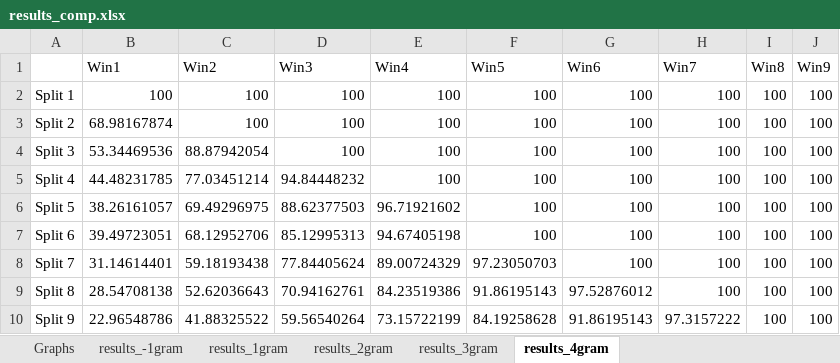
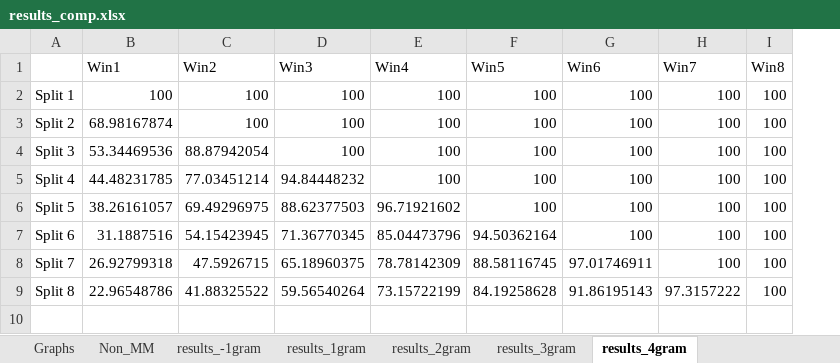
Before and after one commit to rac040/CS221, an Excel workbook: Roger Ebert Reviews/results_comp.xlsx, sheet results_4gram, drawn as a sheet; values as stored, in another font and other column widths than the file's, no borders; removed rows and columns are numbered as before the commit, all else as after; the diff names each change by its address in the sheet, - before the commit and + after, or states it on an @@ line.

```diff
--- a/Roger Ebert Reviews/results_comp.xlsx (sheet results_4gram)
+++ b/Roger Ebert Reviews/results_comp.xlsx (sheet results_4gram)
+sheet tab: Non_MM
-column J (Win9), rows 2-8: all 100; row 10: 100
-B7 (Win1): 39.49723051
+B7 (Win1): 31.1887516
-C7 (Win2): 68.12952706
+C7 (Win2): 54.15423945
-D7 (Win3): 85.12995313
+D7 (Win3): 71.36770345
-E7 (Win4): 94.67405198
+E7 (Win4): 85.04473796
-F7 (Win5): 100
+F7 (Win5): 94.50362164
-B8 (Win1): 31.14614401
+B8 (Win1): 26.92799318
-C8 (Win2): 59.18193438
+C8 (Win2): 47.5926715
-D8 (Win3): 77.84405624
+D8 (Win3): 65.18960375
-E8 (Win4): 89.00724329
+E8 (Win4): 78.78142309
-F8 (Win5): 97.23050703
+F8 (Win5): 88.58116745
-G8 (Win6): 100
+G8 (Win6): 97.01746911
-row 9: Split 8 | 28.54708138 | 52.62036643 | 70.94162761 | 84.23519386 | 91.86195143 | 97.52876012 | 100 | 100 | 100
-A9: Split 9
+A9: Split 8
```
Also changed, not shown: sheet results_-1gram, sheet results_3gram, sheet results_2gram, sheet results_1gram, charts or pictures, 27 other files.
